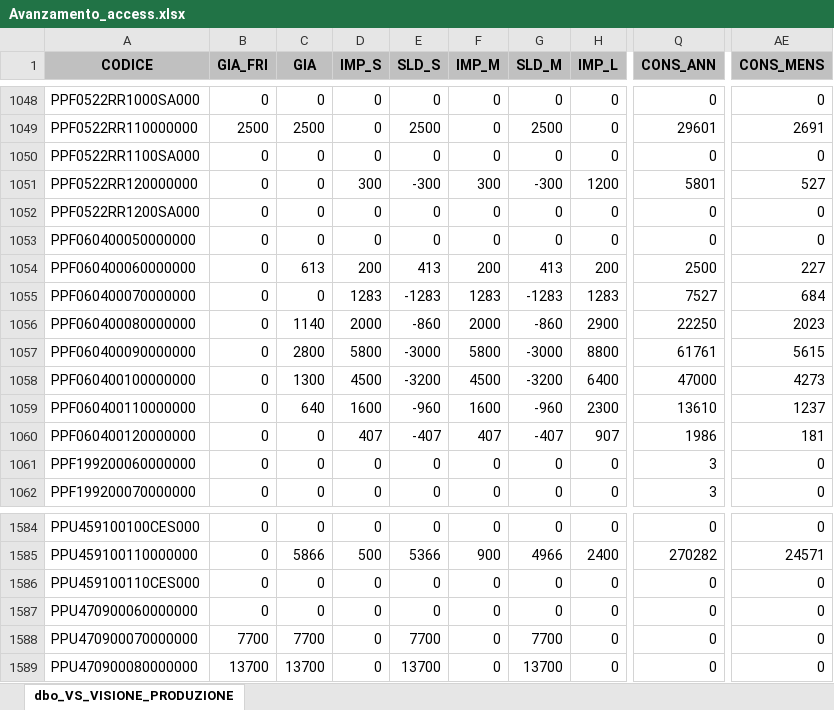
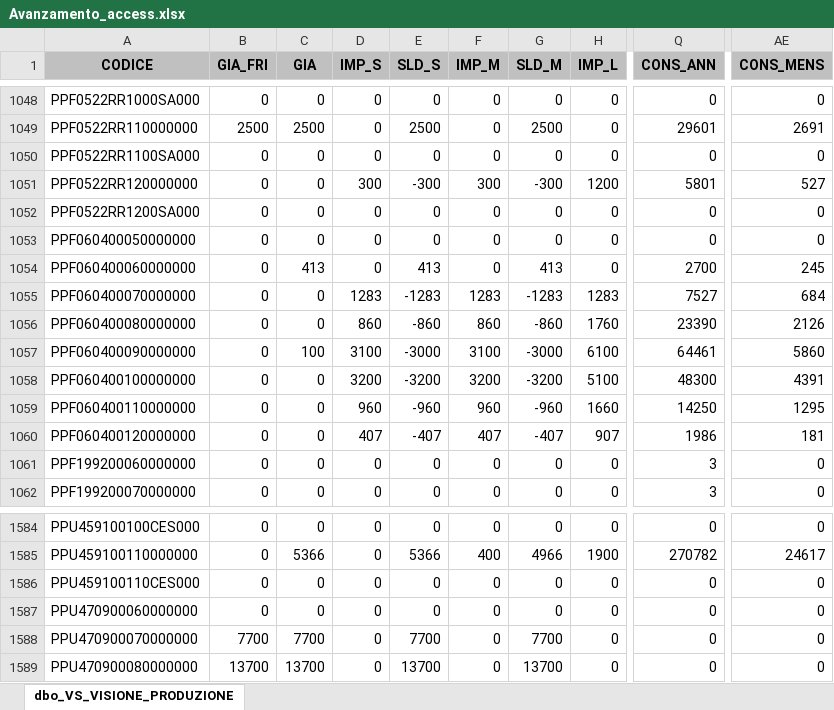
Before and after one commit to denis-safit/SAFiT, an Excel workbook: Avanzamento_access.xlsx, sheet dbo_VS_VISIONE_PRODUZIONE, drawn as a sheet; only a part is shown, gaps mark what is left out; values as stored, in another font and other column widths than the file's, no borders; the diff covers the shown part only; the diff names each change by its address in the sheet, - before the commit and + after, or states it on an @@ line.

```diff
--- a/Avanzamento_access.xlsx (sheet dbo_VS_VISIONE_PRODUZIONE)
+++ b/Avanzamento_access.xlsx (sheet dbo_VS_VISIONE_PRODUZIONE)
-C1054 (GIA): 613
+C1054 (GIA): 413
-D1054 (IMP_S): 200
+D1054 (IMP_S): 0
-F1054 (IMP_M): 200
+F1054 (IMP_M): 0
-H1054 (IMP_L): 200
+H1054 (IMP_L): 0
-Q1054 (CONS_ANN): 2500
+Q1054 (CONS_ANN): 2700
-AE1054 (CONS_MENS): 227
+AE1054 (CONS_MENS): 245
-C1056 (GIA): 1140
+C1056 (GIA): 0
-D1056 (IMP_S): 2000
+D1056 (IMP_S): 860
-F1056 (IMP_M): 2000
+F1056 (IMP_M): 860
-H1056 (IMP_L): 2900
+H1056 (IMP_L): 1760
-Q1056 (CONS_ANN): 22250
+Q1056 (CONS_ANN): 23390
-AE1056 (CONS_MENS): 2023
+AE1056 (CONS_MENS): 2126
-C1057 (GIA): 2800
+C1057 (GIA): 100
-D1057 (IMP_S): 5800
+D1057 (IMP_S): 3100
-F1057 (IMP_M): 5800
+F1057 (IMP_M): 3100
-H1057 (IMP_L): 8800
+H1057 (IMP_L): 6100
-Q1057 (CONS_ANN): 61761
+Q1057 (CONS_ANN): 64461
-AE1057 (CONS_MENS): 5615
+AE1057 (CONS_MENS): 5860
-C1058 (GIA): 1300
+C1058 (GIA): 0
-D1058 (IMP_S): 4500
+D1058 (IMP_S): 3200
-F1058 (IMP_M): 4500
+F1058 (IMP_M): 3200
-H1058 (IMP_L): 6400
+H1058 (IMP_L): 5100
-Q1058 (CONS_ANN): 47000
+Q1058 (CONS_ANN): 48300
-AE1058 (CONS_MENS): 4273
+AE1058 (CONS_MENS): 4391
-C1059 (GIA): 640
+C1059 (GIA): 0
-D1059 (IMP_S): 1600
+D1059 (IMP_S): 960
-F1059 (IMP_M): 1600
+F1059 (IMP_M): 960
-H1059 (IMP_L): 2300
+H1059 (IMP_L): 1660
-Q1059 (CONS_ANN): 13610
+Q1059 (CONS_ANN): 14250
-AE1059 (CONS_MENS): 1237
+AE1059 (CONS_MENS): 1295
-C1585 (GIA): 5866
+C1585 (GIA): 5366
-D1585 (IMP_S): 500
+D1585 (IMP_S): 0
-F1585 (IMP_M): 900
+F1585 (IMP_M): 400
-H1585 (IMP_L): 2400
+H1585 (IMP_L): 1900
-Q1585 (CONS_ANN): 270282
+Q1585 (CONS_ANN): 270782
-AE1585 (CONS_MENS): 24571
+AE1585 (CONS_MENS): 24617
```
Also changed, not shown: 68 edited cells elsewhere in this sheet, righe_Ordini_ARCA.xlsx, 2 other files.
